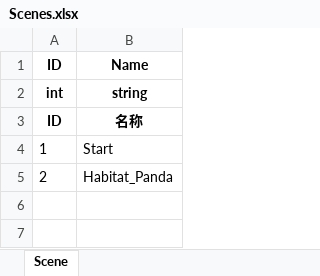
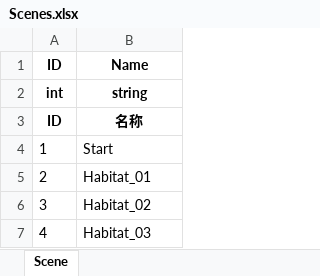
Before and after one commit to daixxtech/habitats-exploration, an Excel workbook: Config/Scenes.xlsx, sheet Scene, drawn as a sheet; values as stored, in another font and other column widths than the file's, no borders; the diff names each change by its address in the sheet, - before the commit and + after, or states it on an @@ line.

```diff
--- a/Config/Scenes.xlsx (sheet Scene)
+++ b/Config/Scenes.xlsx (sheet Scene)
-B5: Habitat_Panda
+B5: Habitat_01
+row 6: 3 | Habitat_02
+row 7: 4 | Habitat_03
```
Also changed, not shown: Config/Habitats.xlsx, 13 other files.
